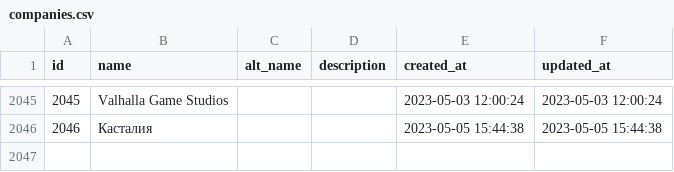
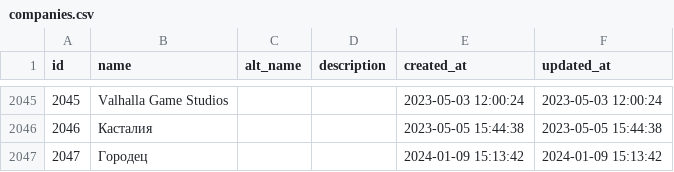
Before and after one commit to lutov/buhurt_db, a CSV file: data/csv/companies.csv, drawn as a sheet; only a part is shown, gaps mark what is left out; the diff names each change by its address in the sheet, - before the commit and + after, or states it on an @@ line.

```diff
--- a/data/csv/companies.csv
+++ b/data/csv/companies.csv
+row 2047: 2047 | Городец |  |  | 2024-01-09 15:13:42 | 2024-01-09 15:13:42
```
Also changed, not shown: data/csv/bands.csv, data/csv/elements_collections.csv, 6 other files.
